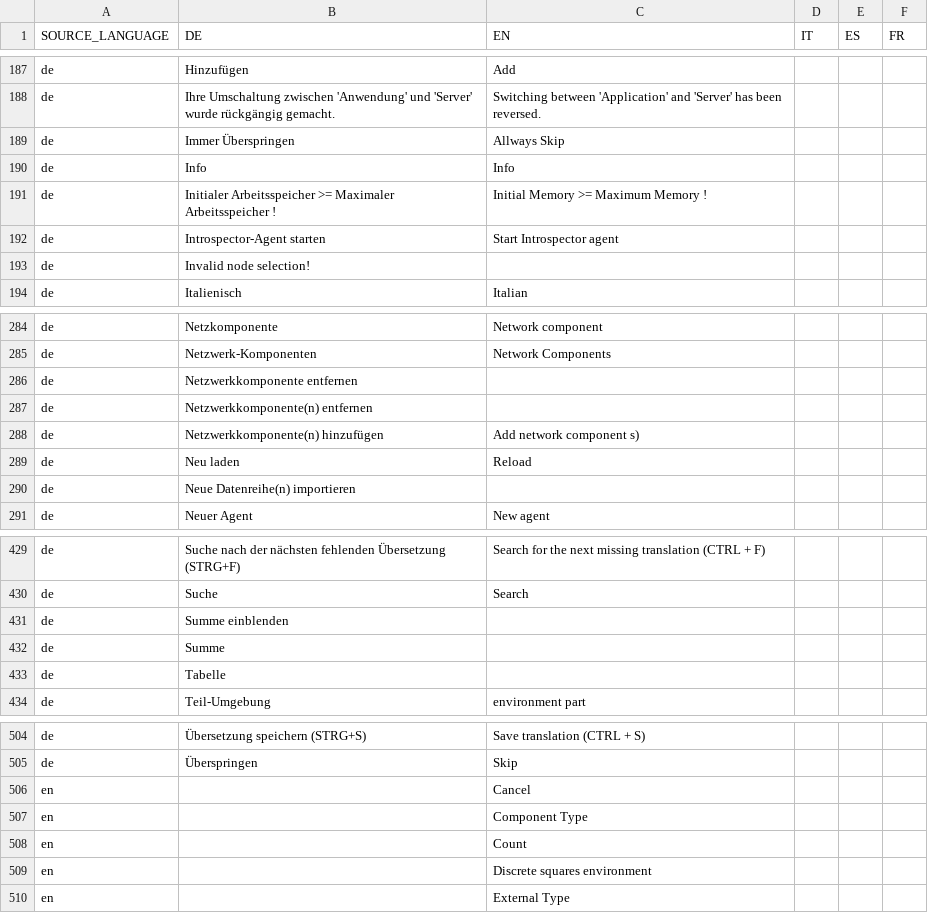
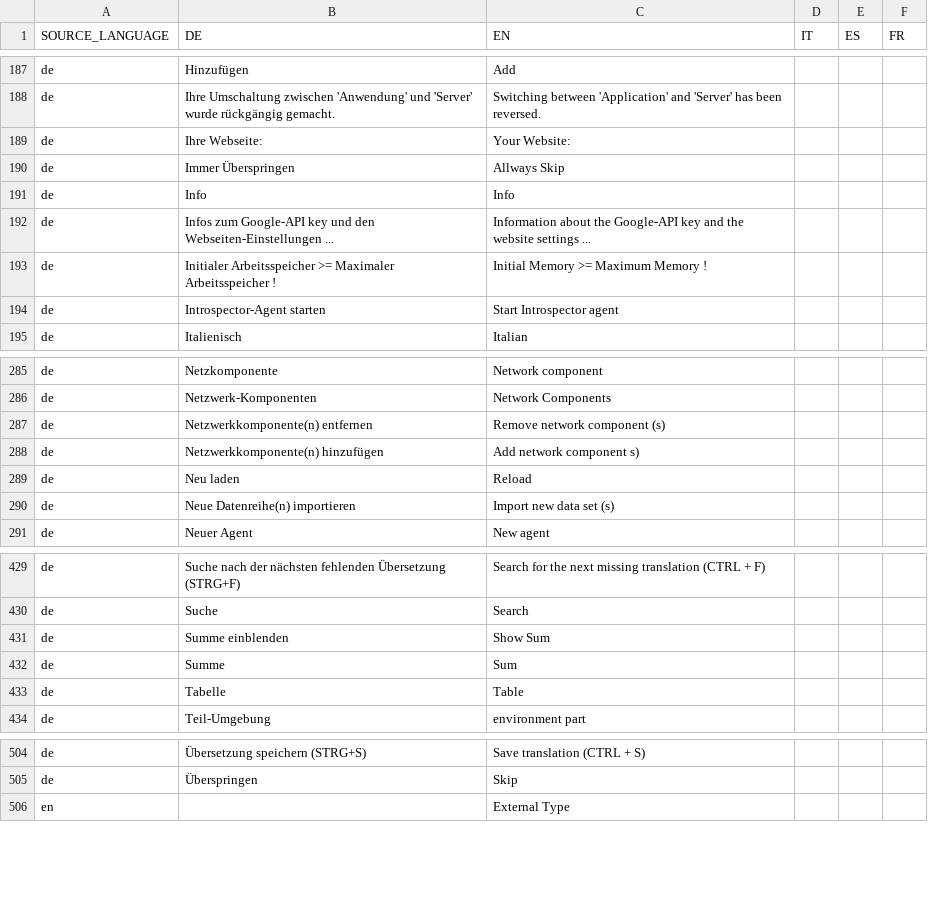
Before and after one commit to EnFlexIT/AgentWorkbench, a CSV file: properties/dictionary.csv, drawn as a sheet; only a part is shown, gaps mark what is left out; the diff covers the shown part only.

Commit message:
Added new Library for Google-Translate
git-svn-id: svn://project.agent-hygrid.net/agentgui/trunk/AgentGUI@1236 014e83ad-c670-0410-b1a0-9290c87bb784

```diff
--- a/properties/dictionary.csv
+++ b/properties/dictionary.csv
@@ -188,7 +188,8 @@ de;Hinzufügen;Add
 de;Ihre Umschaltung zwischen 'Anwendung' und 'Server' wurde rückgängig gemacht.;Switching between 'Application' and 'Server' has been reversed.
+de;Ihre Webseite:;Your Website:;;;
 de;Immer Überspringen;Allways Skip
 de;Info;Info
+de;Infos zum Google-API key und den Webseiten-Einstellungen ...;Information about the Google-API key and the website settings ...;;;
 de;Initialer Arbeitsspeicher >= Maximaler Arbeitsspeicher !;Initial Memory >= Maximum Memory !;;;
 de;Introspector-Agent starten;Start Introspector agent
-de;Invalid node selection!;;;;
 de;Italienisch;Italian
@@ -285,7 +286,6 @@ de;Netzkomponente;Network component
 de;Netzwerk-Komponenten;Network Components;;;
-de;Netzwerkkomponente entfernen;;;;
-de;Netzwerkkomponente(n) entfernen;;;;
+de;Netzwerkkomponente(n) entfernen;Remove network component (s) ;;;
 de;Netzwerkkomponente(n) hinzufügen;Add network component s);;;
 de;Neu laden;Reload;;;
-de;Neue Datenreihe(n) importieren;;;;
+de;Neue Datenreihe(n) importieren;Import new data set (s) ;;;
 de;Neuer Agent;New agent
@@ -430,5 +430,5 @@ de;Suche nach der nächsten fehlenden Übersetzung (STRG+F);Search for the next
 de;Suche;Search
-de;Summe einblenden;;;;
-de;Summe;;;;
-de;Tabelle;;;;
+de;Summe einblenden;Show Sum ;;;
+de;Summe;Sum;;;
+de;Tabelle;Table;;;
 de;Teil-Umgebung;environment part
@@ -505,6 +505,2 @@ de;Übersetzung speichern (STRG+S);Save translation (CTRL + S)
 de;Überspringen;Skip
-en;;Cancel;;;
-en;;Component Type;;;
-en;;Count;;;
-en;;Discrete squares environment;;;
 en;;External Type;;;
```
Also changed, not shown: 2 added rows and 11 edited cells elsewhere in this file, 6 other files.
